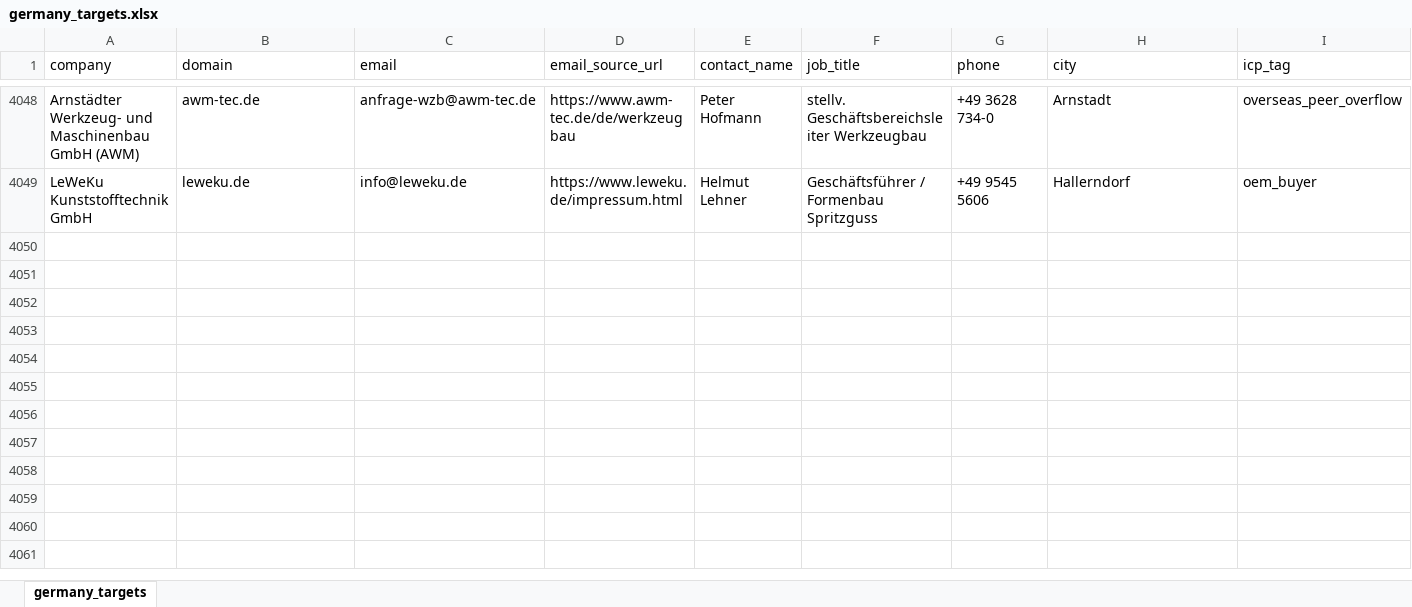
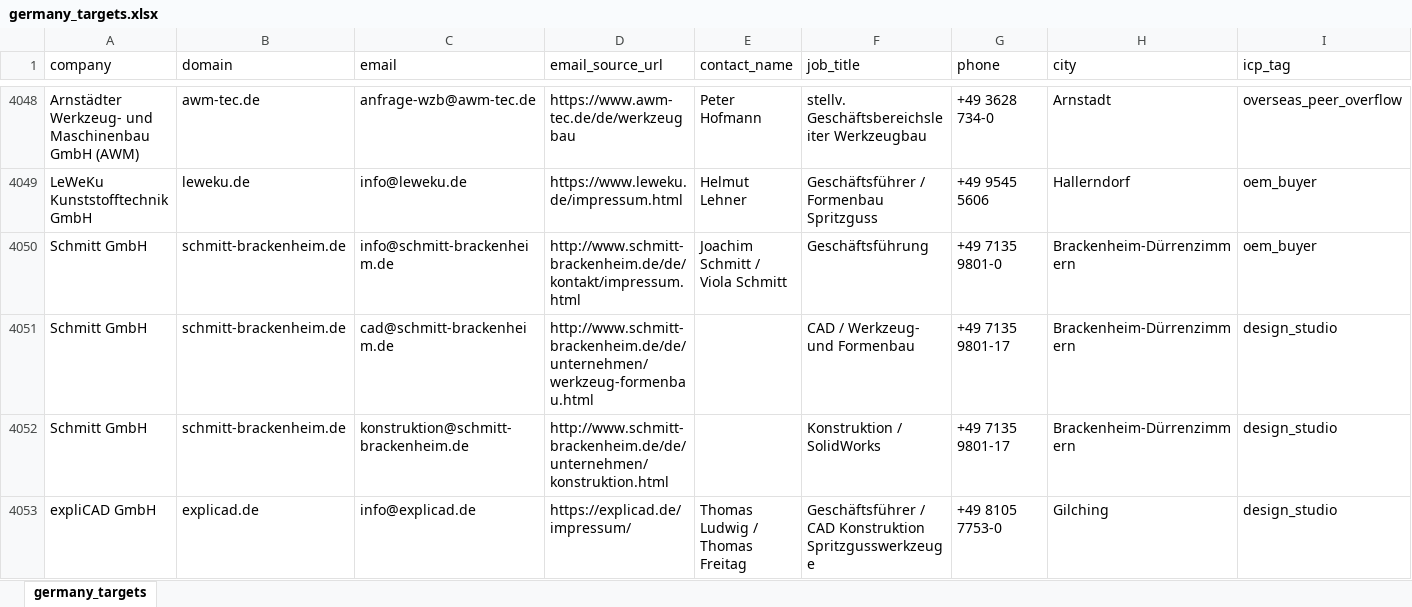
Before and after one commit to lee-lwj/ai, an Excel workbook: mouldible-export-ai/data/germany_targets.xlsx, sheet germany_targets, drawn as a sheet; only a part is shown, gaps mark what is left out; values as stored, in another font and other column widths than the file's, no borders; rows hold the shown columns only; the diff names each change by its address in the sheet, - before the commit and + after, or states it on an @@ line.

```diff
--- a/mouldible-export-ai/data/germany_targets.xlsx (sheet germany_targets)
+++ b/mouldible-export-ai/data/germany_targets.xlsx (sheet germany_targets)
+row 4050: Schmitt GmbH | schmitt-brackenheim.de | info@schmitt-brackenheim.de | http://www.schmitt-brackenheim.de/de/kontakt/impressum.html | Joachim Schmitt / Viola Schmitt | Geschäftsführung | +49 7135 9801-0 | Brackenheim-Dürrenzimmern | oem_buyer
+row 4051: Schmitt GmbH | schmitt-brackenheim.de | cad@schmitt-brackenheim.de | http://www.schmitt-brackenheim.de/de/unternehmen/werkzeug-formenbau.html |  | CAD / Werkzeug- und Formenbau | +49 7135 9801-17 | Brackenheim-Dürrenzimmern | design_studio
+row 4052: Schmitt GmbH | schmitt-brackenheim.de | konstruktion@schmitt-brackenheim.de | http://www.schmitt-brackenheim.de/de/unternehmen/konstruktion.html |  | Konstruktion / SolidWorks | +49 7135 9801-17 | Brackenheim-Dürrenzimmern | design_studio
+row 4053: expliCAD GmbH | explicad.de | info@explicad.de | https://explicad.de/impressum/ | Thomas Ludwig / Thomas Freitag | Geschäftsführer / CAD Konstruktion Spritzgusswerkzeuge | +49 8105 7753-0 | Gilching | design_studio
```
Also changed, not shown: 5 other files.
